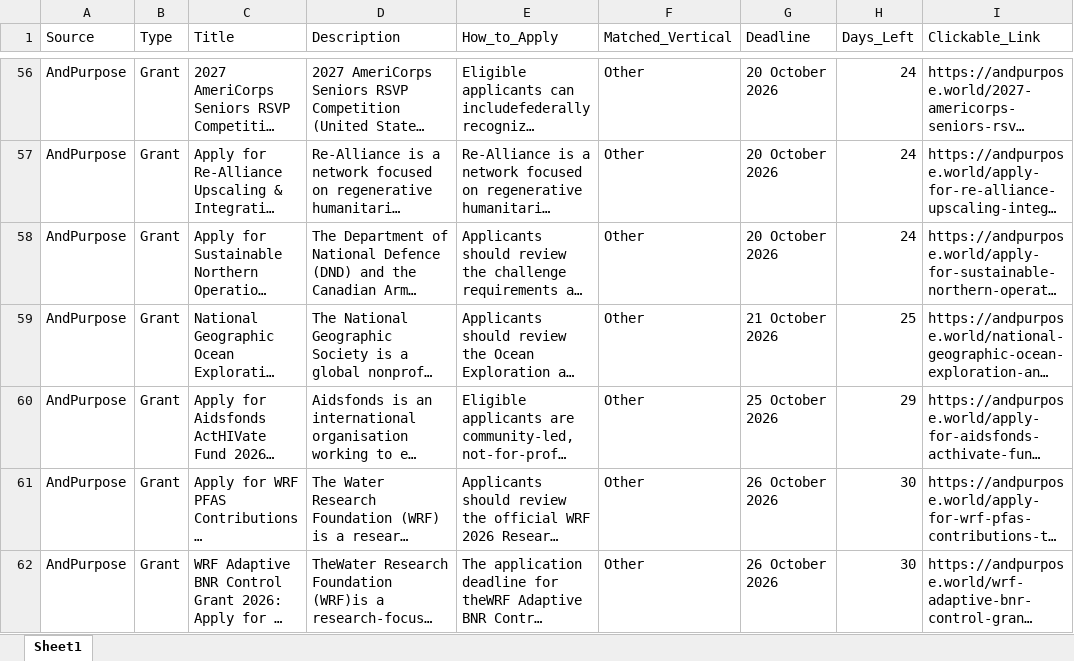
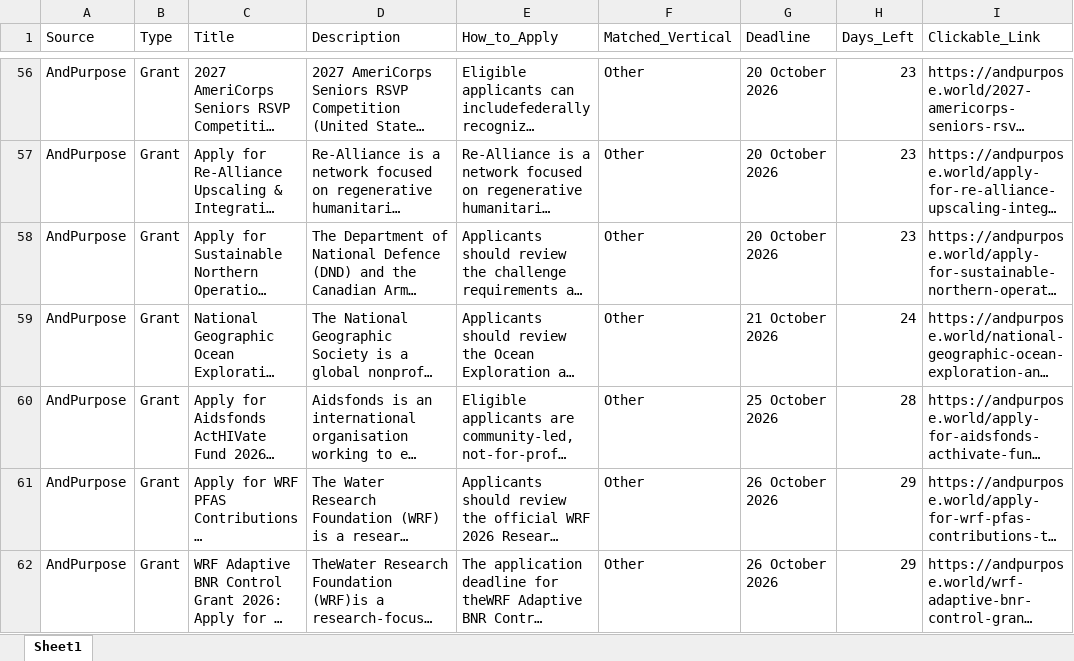
Before and after one commit to RajuSakshena/all-scraping, an Excel workbook: all_grants.xlsx, sheet Sheet1, drawn as a sheet; only a part is shown, gaps mark what is left out; long unchanged cells end in …; values as stored, in another font and other column widths than the file's, no borders; the diff covers the shown part only; the diff names each change by its address in the sheet, - before the commit and + after, or states it on an @@ line.

```diff
--- a/all_grants.xlsx (sheet Sheet1)
+++ b/all_grants.xlsx (sheet Sheet1)
-H56:H58 (Days_Left): 24
+H56:H58 (Days_Left): 23
-H59 (Days_Left): 25
+H59 (Days_Left): 24
-H60 (Days_Left): 29
+H60 (Days_Left): 28
-H61:H62 (Days_Left): 30
+H61:H62 (Days_Left): 29
```
Also changed, not shown: 93 edited cells elsewhere in this sheet.
